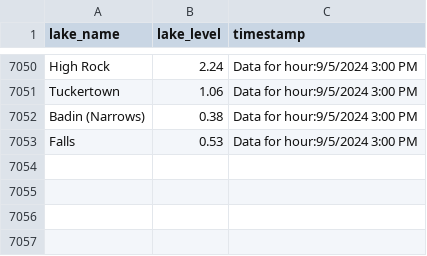
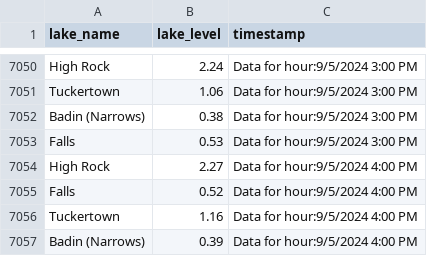
Before and after one commit to jordancox7483/Lake-Scrape-Project2, a CSV file: LakeTracking.csv, drawn as a sheet; only a part is shown, gaps mark what is left out; the diff names each change by its address in the sheet, - before the commit and + after, or states it on an @@ line.

Commit message:
Update LakeTracking on Data for hour:9/5/2024 4:00 PM

```diff
--- a/LakeTracking.csv
+++ b/LakeTracking.csv
+row 7054: High Rock | 2.27 | Data for hour:9/5/2024 4:00 PM
+row 7055: Falls | 0.52 | Data for hour:9/5/2024 4:00 PM
+row 7056: Tuckertown | 1.16 | Data for hour:9/5/2024 4:00 PM
+row 7057: Badin (Narrows) | 0.39 | Data for hour:9/5/2024 4:00 PM
```
